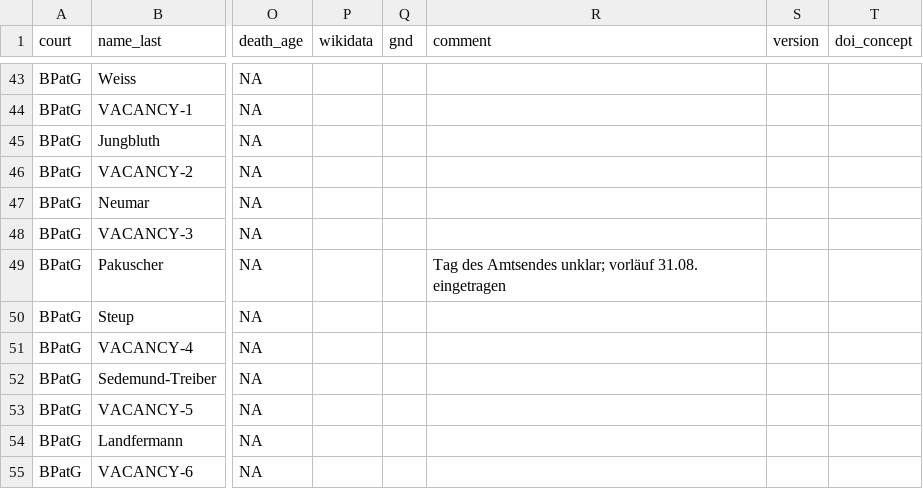
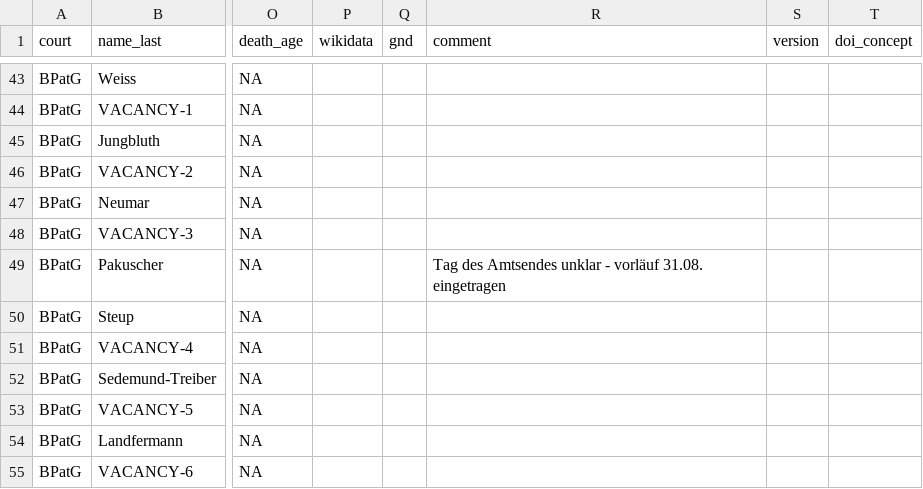
Before and after one commit to SeanFobbe/pvp-fcg, a CSV file: PVP-FCG_Source_Handcoded_Presidents.csv, drawn as a sheet; only a part is shown, gaps mark what is left out; the diff names each change by its address in the sheet, - before the commit and + after, or states it on an @@ line.

Commit message:
fix comma issue

```diff
--- a/PVP-FCG_Source_Handcoded_Presidents.csv
+++ b/PVP-FCG_Source_Handcoded_Presidents.csv
-R49 (comment): …des Amtsendes unklar; vorläuf 31.08.…
+R49 (comment): …des Amtsendes unklar - vorläuf 31.08.…
```
